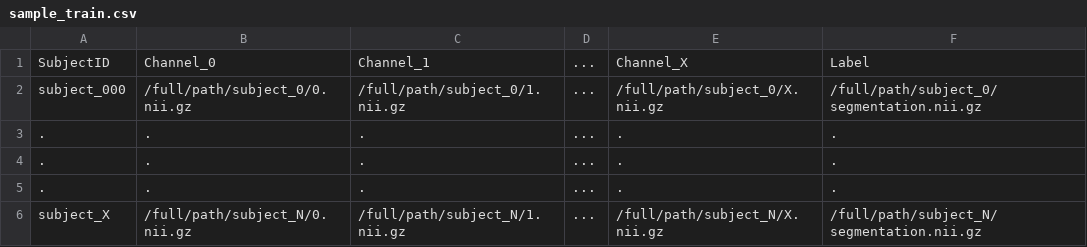
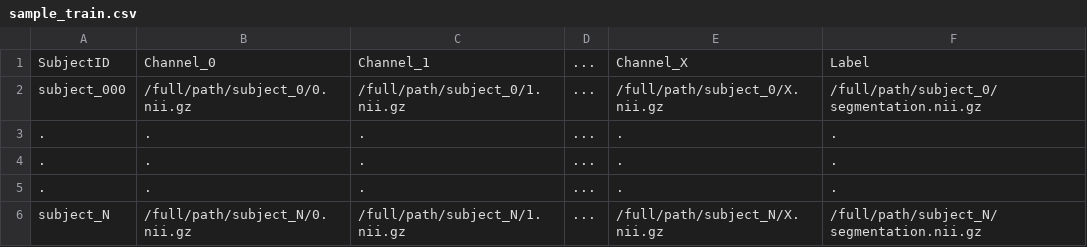
Before and after one commit to szmazurek/GaNDLF, a CSV file: samples/sample_train.csv, drawn as a sheet.

Commit message:
Update sample_train.csv

```diff
--- a/samples/sample_train.csv
+++ b/samples/sample_train.csv
@@ -5,2 +5,2 @@ subject_000,/full/path/subject_0/0.nii.gz,/full/path/subject_0/1.nii.gz,...,/ful
 .,.,.,...,.,.
-subject_X,/full/path/subject_N/0.nii.gz,/full/path/subject_N/1.nii.gz,...,/full/path/subject_N/X.nii.gz,/full/path/subject_N/segmentation.nii.gz
+subject_N,/full/path/subject_N/0.nii.gz,/full/path/subject_N/1.nii.gz,...,/full/path/subject_N/X.nii.gz,/full/path/subject_N/segmentation.nii.gz
```
